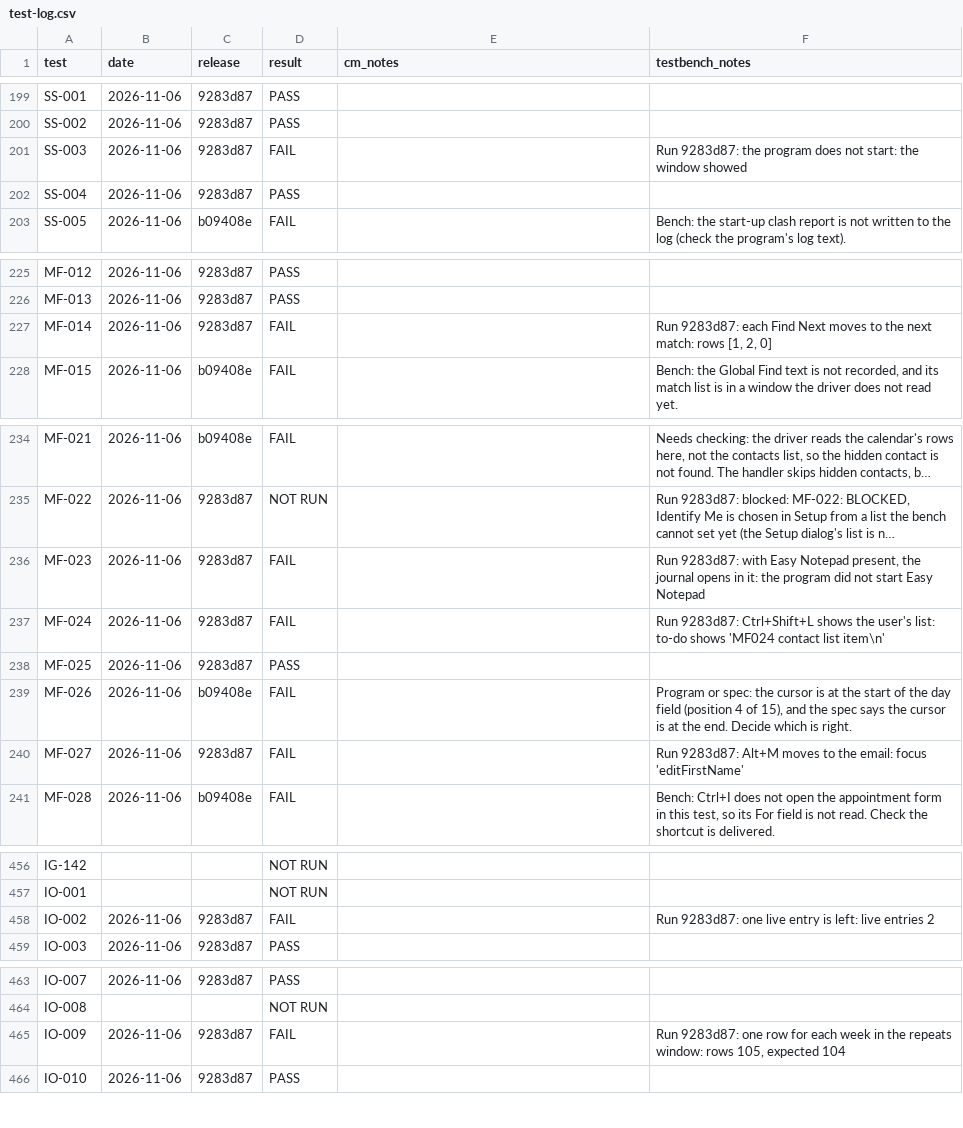
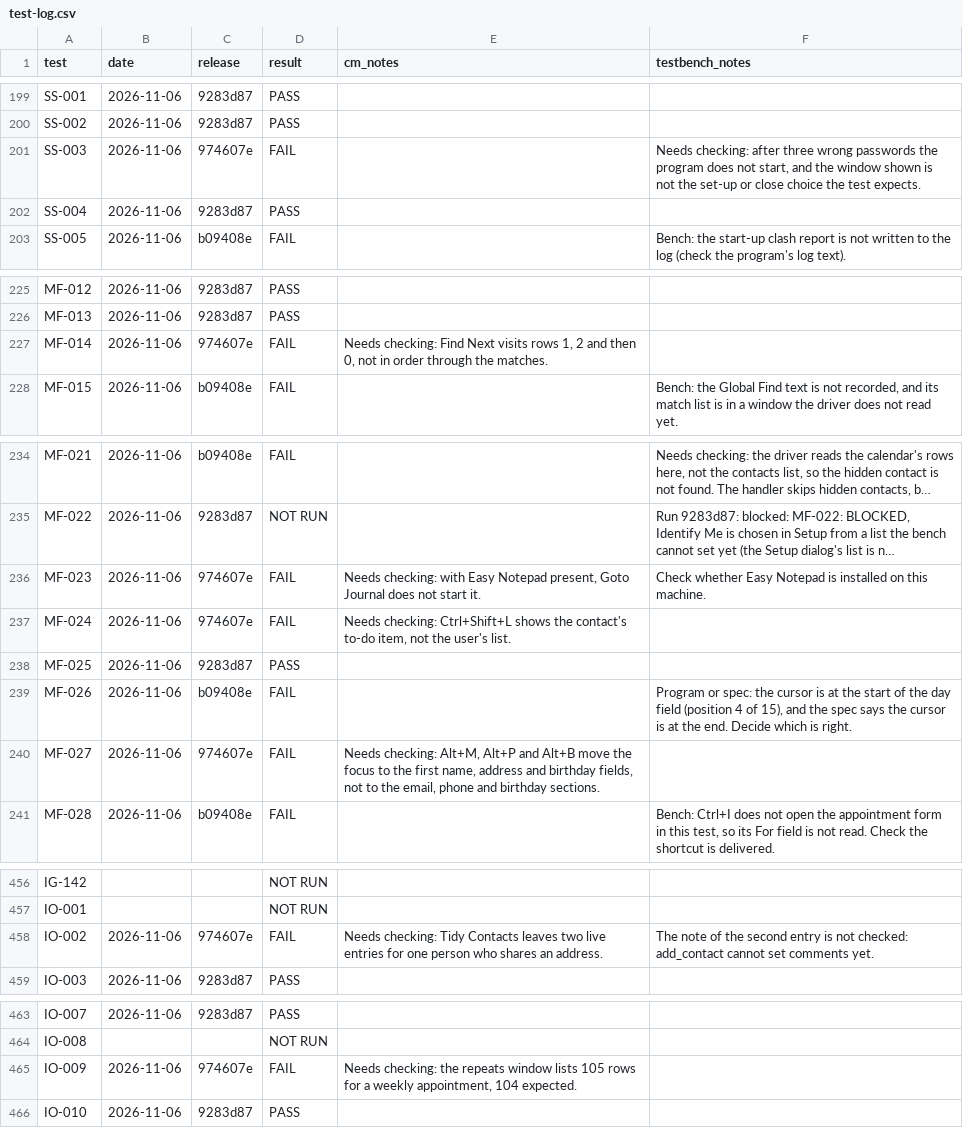
Before and after one commit to trumpton/ContactManager, a CSV file: documents/test-log.csv, drawn as a sheet; only a part is shown, gaps mark what is left out; long unchanged cells end in …; the diff covers the shown part only; the diff names each change by its address in the sheet, - before the commit and + after, or states it on an @@ line.

```diff
--- a/documents/test-log.csv
+++ b/documents/test-log.csv
-C201 (release): 9283d87
+C201 (release): 974607e
-F201 (testbench_notes): Run 9283d87: the program does not start: the window showed
+F201 (testbench_notes): Needs checking: after three wrong passwords the program does not start, and the window shown is not the set-up or close choice the test expects.
-C227 (release): 9283d87
+C227 (release): 974607e
-E227 (cm_notes): (empty)
+E227 (cm_notes): Needs checking: Find Next visits rows 1, 2 and then 0, not in order through the matches.
-F227 (testbench_notes): Run 9283d87: each Find Next moves to the next match: rows [1, 2, 0]
+F227 (testbench_notes): (empty)
-C236:C237 (release): 9283d87
+C236:C237 (release): 974607e
-E236 (cm_notes): (empty)
+E236 (cm_notes): Needs checking: with Easy Notepad present, Goto Journal does not start it.
-F236 (testbench_notes): Run 9283d87: with Easy Notepad present, the journal opens in it: the program did not start Easy Notepad
+F236 (testbench_notes): Check whether Easy Notepad is installed on this machine.
-E237 (cm_notes): (empty)
+E237 (cm_notes): Needs checking: Ctrl+Shift+L shows the contact's to-do item, not the user's list.
-F237 (testbench_notes): Run 9283d87: Ctrl+Shift+L shows the user's list: to-do shows 'MF024 contact list item\n'
+F237 (testbench_notes): (empty)
-C240 (release): 9283d87
+C240 (release): 974607e
-E240 (cm_notes): (empty)
+E240 (cm_notes): Needs checking: Alt+M, Alt+P and Alt+B move the focus to the first name, address and birthday fields, not to the email, phone and birthday sections.
-F240 (testbench_notes): Run 9283d87: Alt+M moves to the email: focus 'editFirstName'
+F240 (testbench_notes): (empty)
-C458 (release): 9283d87
+C458 (release): 974607e
-E458 (cm_notes): (empty)
+E458 (cm_notes): Needs checking: Tidy Contacts leaves two live entries for one person who shares an address.
-F458 (testbench_notes): Run 9283d87: one live entry is left: live entries 2
+F458 (testbench_notes): The note of the second entry is not checked: add_contact cannot set comments yet.
-C465 (release): 9283d87
+C465 (release): 974607e
-E465 (cm_notes): (empty)
+E465 (cm_notes): Needs checking: the repeats window lists 105 rows for a weekly appointment, 104 expected.
-F465 (testbench_notes): Run 9283d87: one row for each week in the repeats window: rows 105, expected 104
+F465 (testbench_notes): (empty)
```
Also changed, not shown: 69 edited cells elsewhere in this file.
